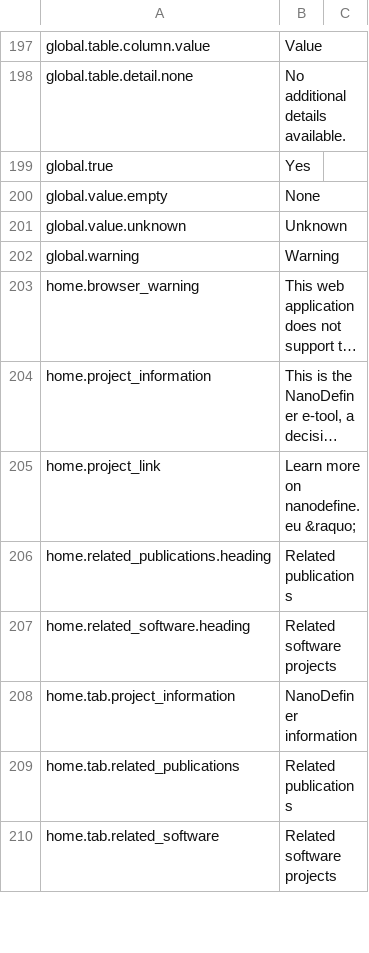
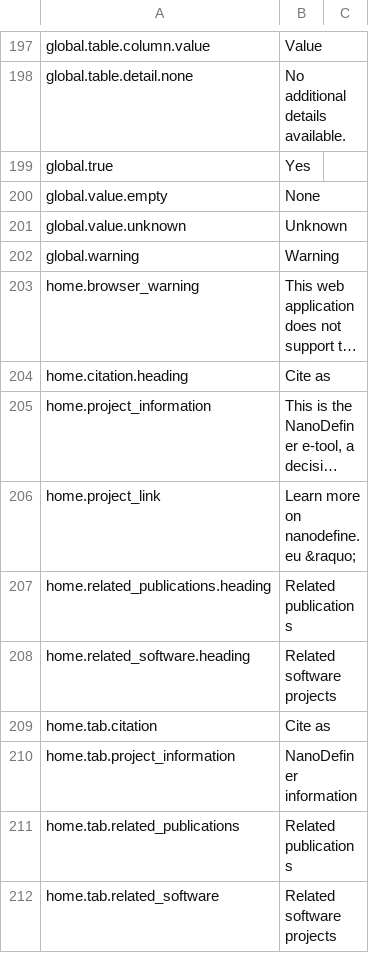
Before and after one commit to NanoDefiner/NanoDefiner, a CSV file: config/locales/messages.csv, drawn as a sheet; only a part is shown, gaps mark what is left out; long unchanged cells end in …; the diff names each change by its address in the sheet, - before the commit and + after, or states it on an @@ line.

Commit message:
Add citation tab to the front page

```diff
--- a/config/locales/messages.csv
+++ b/config/locales/messages.csv
+row 204: home.citation.heading | Cite as
+row 209: home.tab.citation | Cite as
```
Also changed, not shown: 1 other file.
